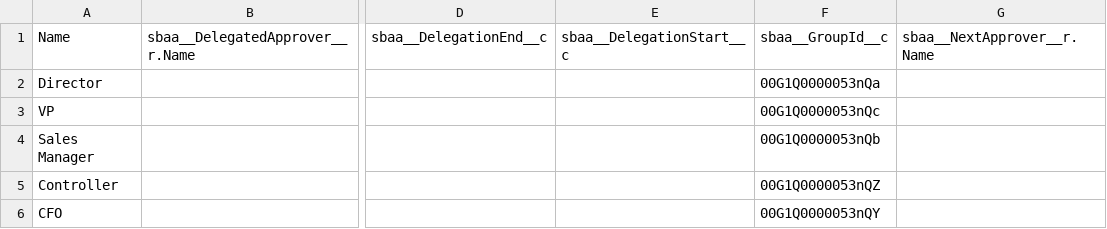
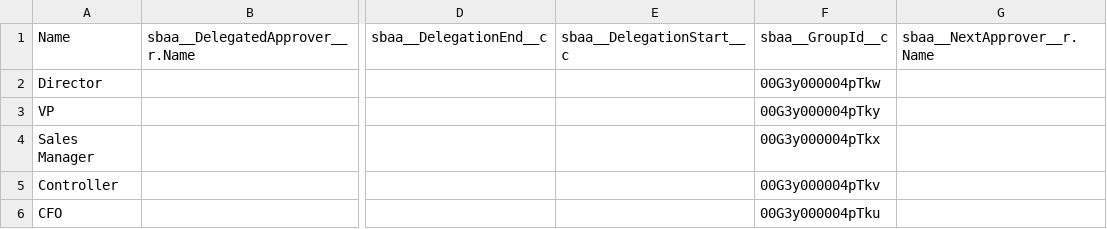
Before and after one commit to bgaldino/rlm-quantumbit, a CSV file: datasets/sfdmu/approvals/sbaa__Approver__c.csv, drawn as a sheet; only a part is shown, gaps mark what is left out; the diff names each change by its address in the sheet, - before the commit and + after, or states it on an @@ line.

```diff
--- a/datasets/sfdmu/approvals/sbaa__Approver__c.csv
+++ b/datasets/sfdmu/approvals/sbaa__Approver__c.csv
-F2: 00G1Q0000053nQa
+F2: 00G3y000004pTkw
-F3: 00G1Q0000053nQc
+F3: 00G3y000004pTky
-F4: 00G1Q0000053nQb
+F4: 00G3y000004pTkx
-F5: 00G1Q0000053nQZ
+F5: 00G3y000004pTkv
-F6: 00G1Q0000053nQY
+F6: 00G3y000004pTku
```
Also changed, not shown: datasets/sfdmu/approvals/MissingParentRecordsReport.csv, 6 other files.
